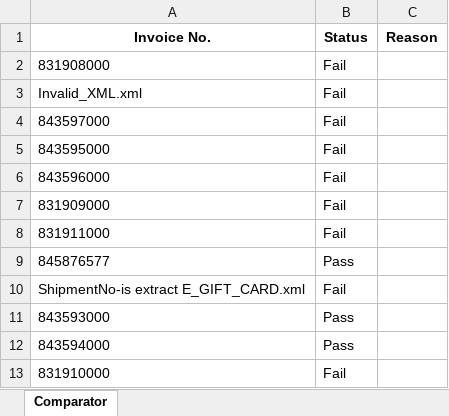
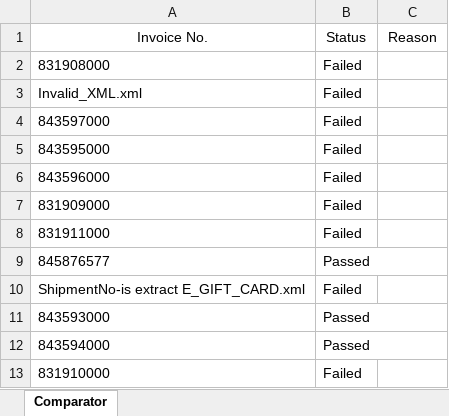
Before and after one commit to swapnil1411/report-generator, an Excel workbook: data/comparator.xlsx, sheet Comparator, drawn as a sheet; values as stored, in another font and other column widths than the file's, no borders; the diff names each change by its address in the sheet, - before the commit and + after, or states it on an @@ line.

```diff
--- a/data/comparator.xlsx (sheet Comparator)
+++ b/data/comparator.xlsx (sheet Comparator)
-A1:C1 bold: on
+A1:C1 bold: off
-B2:B8 (Status): Fail
+B2:B8 (Status): Failed
-B9 (Status): Pass
+B9 (Status): Passed
-B10 (Status): Fail
+B10 (Status): Failed
-B11:B12 (Status): Pass
+B11:B12 (Status): Passed
-B13 (Status): Fail
+B13 (Status): Failed
```
Also changed, not shown: data/json_comparator_with_producer_ids.xlsx, 2 other files.
